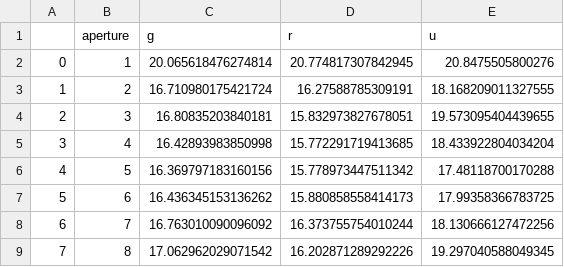
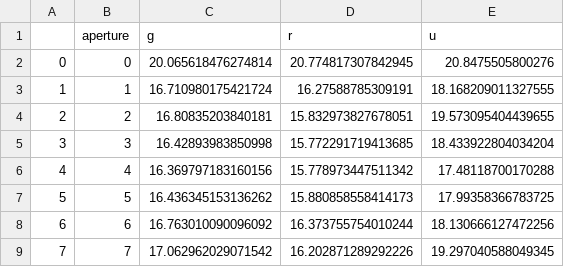
Before and after one commit to wildjames/calibrate_ucam_to_sdss, a CSV file: tables/comparison_star_sdss_mags.csv, drawn as a sheet.

Commit message:
Updated tables

```diff
--- a/tables/comparison_star_sdss_mags.csv
+++ b/tables/comparison_star_sdss_mags.csv
@@ -1,9 +1,9 @@
 ,aperture,g,r,u
-0,1,20.065618476274814,20.774817307842945,20.8475505800276
-1,2,16.710980175421724,16.27588785309191,18.168209011327555
-2,3,16.80835203840181,15.832973827678051,19.573095404439655
-3,4,16.42893983850998,15.772291719413685,18.433922804034204
-4,5,16.369797183160156,15.778973447511342,17.48118700170288
-5,6,16.436345153136262,15.880858558414173,17.99358366783725
-6,7,16.763010090096092,16.373755754010244,18.130666127472256
-7,8,17.062962029071542,16.202871289292226,19.297040588049345
+0,0,20.065618476274814,20.774817307842945,20.8475505800276
+1,1,16.710980175421724,16.27588785309191,18.168209011327555
+2,2,16.80835203840181,15.832973827678051,19.573095404439655
+3,3,16.42893983850998,15.772291719413685,18.433922804034204
+4,4,16.369797183160156,15.778973447511342,17.48118700170288
+5,5,16.436345153136262,15.880858558414173,17.99358366783725
+6,6,16.763010090096092,16.373755754010244,18.130666127472256
+7,7,17.062962029071542,16.202871289292226,19.297040588049345
```
